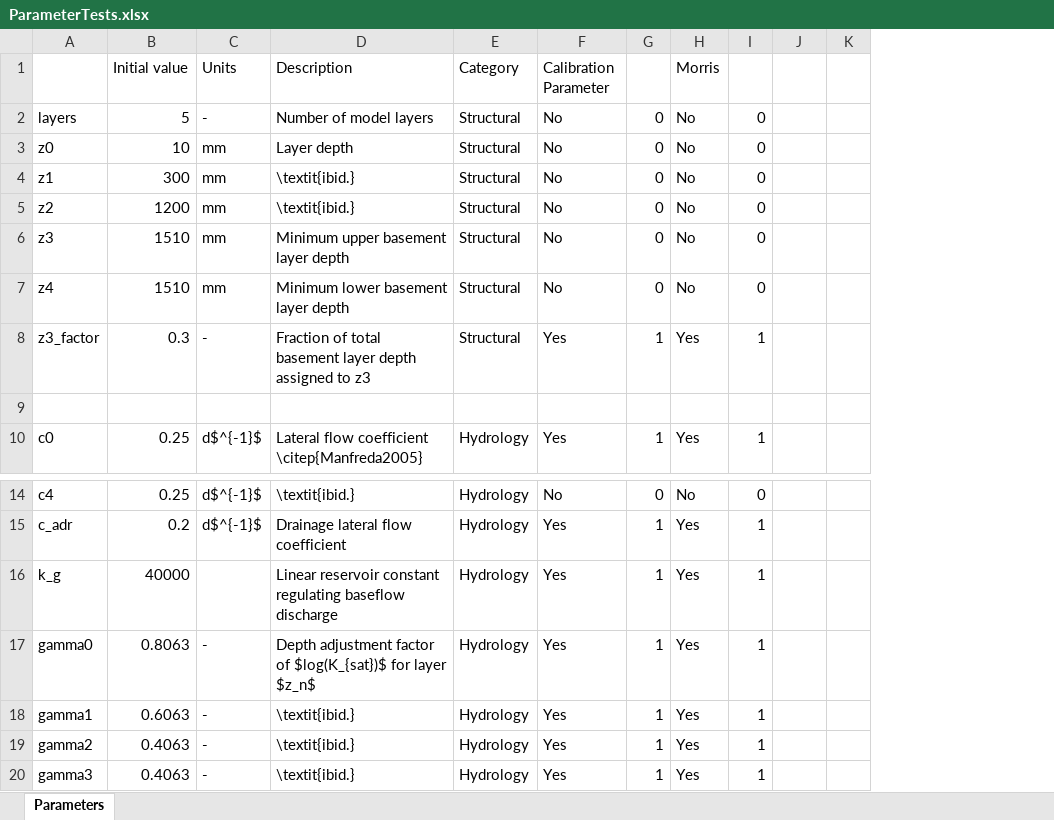
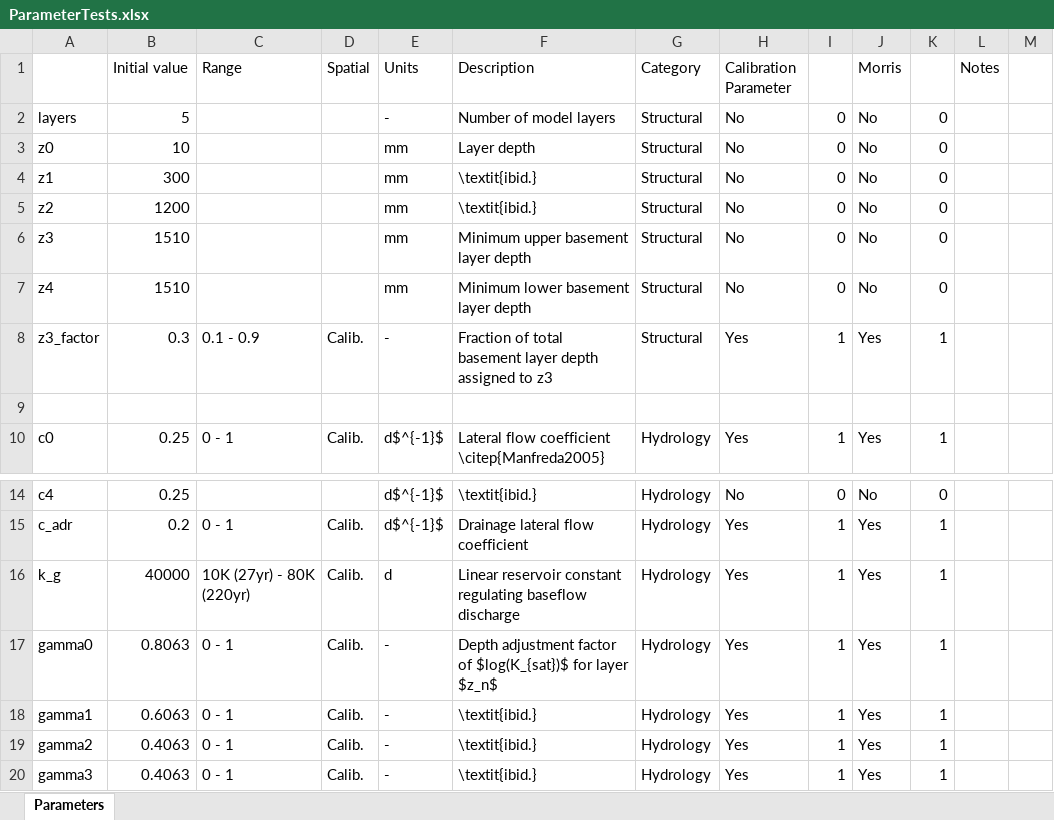
Before and after one commit to DayTimeChunks/pesti-beach16, an Excel workbook: WriteUp/ParameterTests.xlsx, sheet Parameters, drawn as a sheet; only a part is shown, gaps mark what is left out; values as stored, in another font and other column widths than the file's, no cell formats; conditional formats not drawn; addresses are those after the commit; the diff covers the shown part only; the diff names each change by its address in the sheet, - before the commit and + after, or states it on an @@ line.

Commit message:
Parameters to test table updated

```diff
--- a/WriteUp/ParameterTests.xlsx (sheet Parameters)
+++ b/WriteUp/ParameterTests.xlsx (sheet Parameters)
+column C (Range), rows 8-10: 0.1 - 0.9 |  | 0 - 1; rows 15-20: 0 - 1 | 10K (27yr) - 80K (220yr) | 0 - 1 | 0 - 1 | 0 - 1 | 0 - 1
+column D (Spatial), rows 8-10: Calib. |  | Calib.; rows 15-20: all Calib.
-L1: (empty)
+L1: Notes
-E16 (Units): (empty)
+E16 (Units): d
```
Also changed, not shown: 1 added row, 2 removed rows and 20 edited cells elsewhere in this sheet, cell formats, formulas that keep their value.
